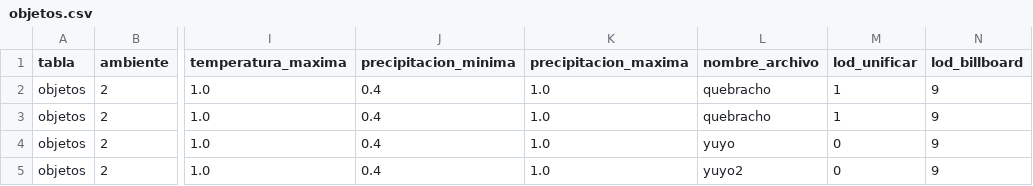
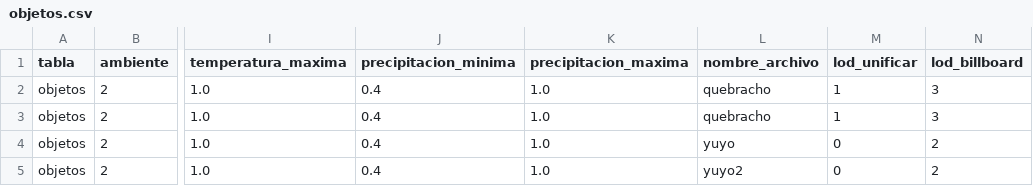
Before and after one commit to fnadalt/mundo, a CSV file: objetos.csv, drawn as a sheet; only a part is shown, gaps mark what is left out; the diff names each change by its address in the sheet, - before the commit and + after, or states it on an @@ line.

Commit message:
Ajustes terreno y objetos

```diff
--- a/objetos.csv
+++ b/objetos.csv
-N2:N3 (lod_billboard): 9
+N2:N3 (lod_billboard): 3
-N4:N5 (lod_billboard): 9
+N4:N5 (lod_billboard): 2
```
Also changed, not shown: 6 other files.
